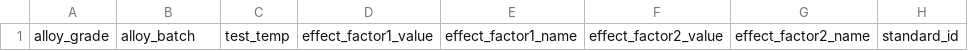
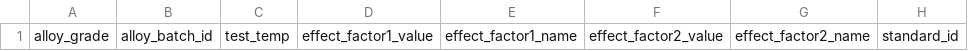
Before and after one commit to honeymelon3/material_database, a CSV file: public/samples/alloy_param_data.csv, drawn as a sheet; only a part is shown; the diff names each change by its address in the sheet, - before the commit and + after, or states it on an @@ line.

Commit message:
123

```diff
--- a/public/samples/alloy_param_data.csv
+++ b/public/samples/alloy_param_data.csv
-B1: alloy_batch
+B1: alloy_batch_id
```
